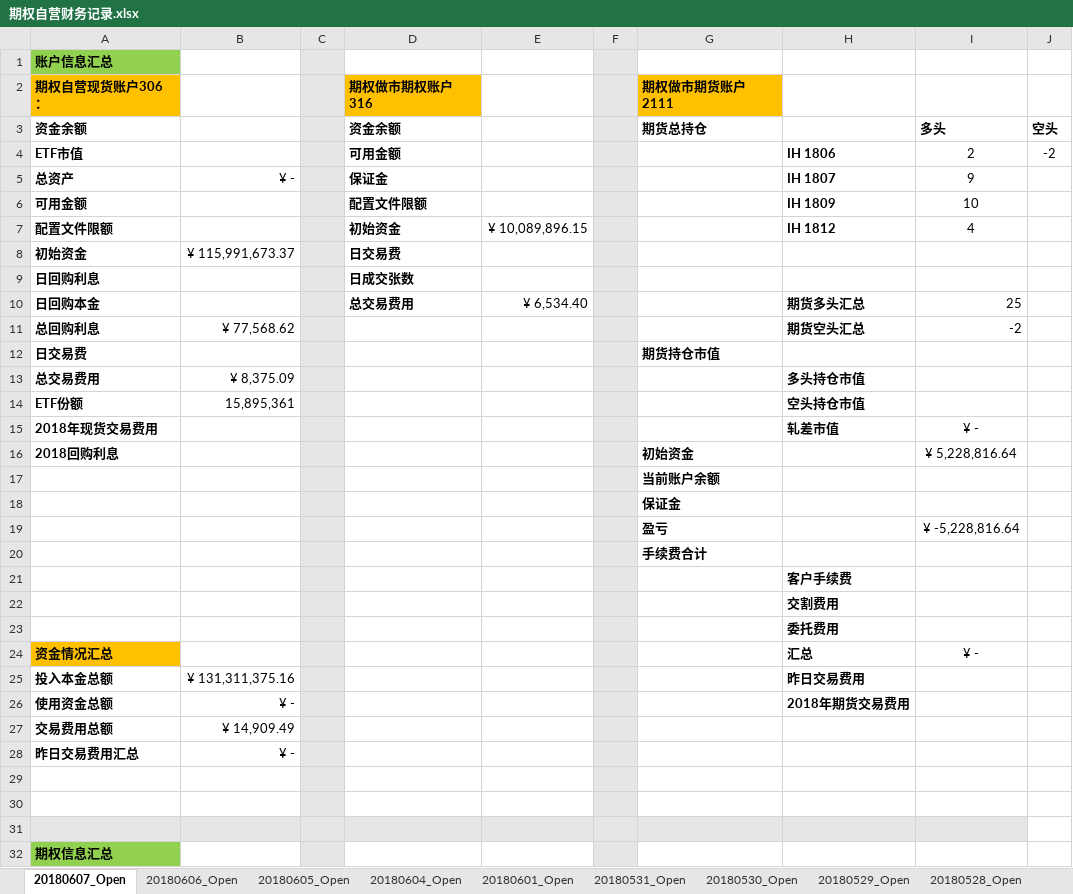
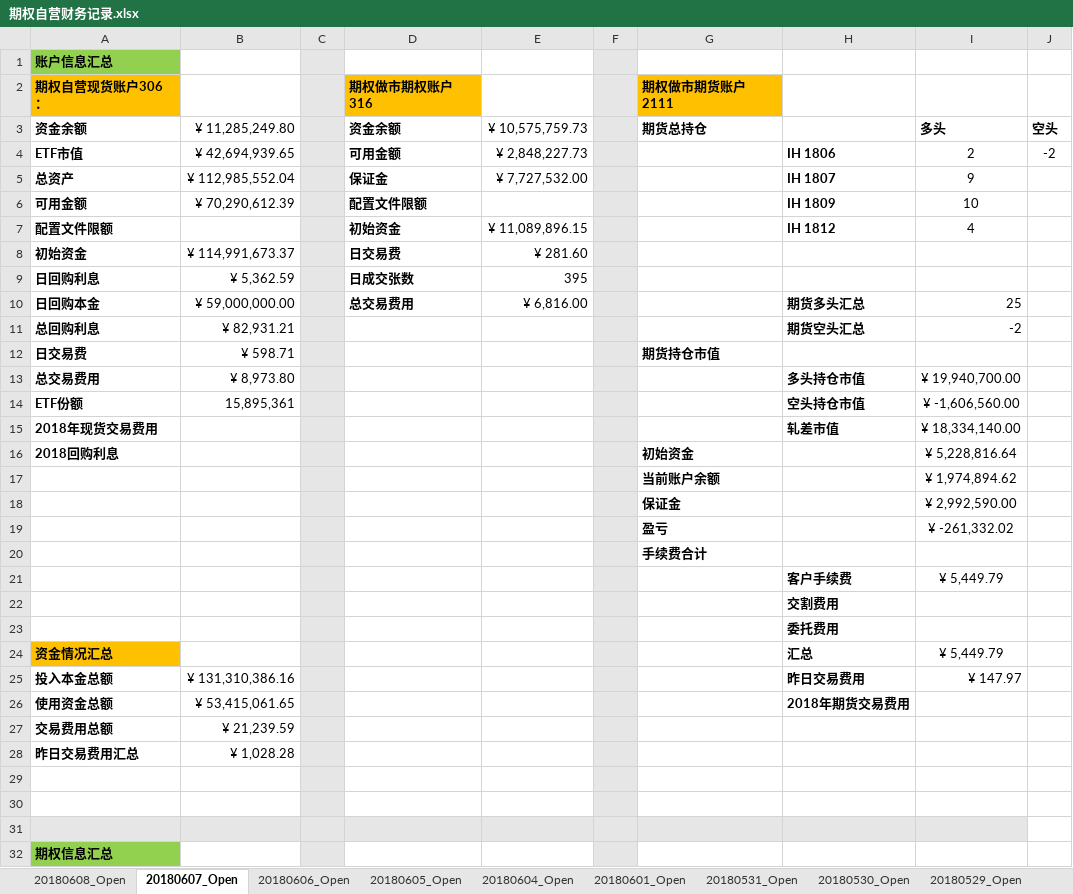
Before and after one commit to PokerDang/OPT-Account, an Excel workbook: 期权自营财务记录.xlsx, sheet 20180607_Open, drawn as a sheet; only a part is shown; values as stored, in another font and other column widths than the file's, no borders; the diff covers the shown part only; the diff names each change by its address in the sheet, - before the commit and + after, or states it on an @@ line.

```diff
--- a/期权自营财务记录.xlsx (sheet 20180607_Open)
+++ b/期权自营财务记录.xlsx (sheet 20180607_Open)
+sheet tab: 20180608_Open
-B3: (empty)
+B3: ¥ 11,285,249.80
-E3: (empty)
+E3: ¥ 10,575,759.73
-B4: (empty)
+B4: ¥ 42,694,939.65
-E4: (empty)
+E4: ¥ 2,848,227.73
-B5: ¥ -
+B5: ¥ 112,985,552.04
-E5: (empty)
+E5: ¥ 7,727,532.00
-B6: (empty)
+B6: ¥ 70,290,612.39
-E7: ¥ 10,089,896.15
+E7: ¥ 11,089,896.15
-B8: ¥ 115,991,673.37
+B8: ¥ 114,991,673.37
-E8: (empty)
+E8: ¥ 281.60
-B9: (empty)
+B9: ¥ 5,362.59
-E9: (empty)
+E9: 395
-B10: (empty)
+B10: ¥ 59,000,000.00
-E10: ¥ 6,534.40
+E10: ¥ 6,816.00
-B11: ¥ 77,568.62
+B11: ¥ 82,931.21
-B12: (empty)
+B12: ¥ 598.71
-B13: ¥ 8,375.09
+B13: ¥ 8,973.80
-I13: (empty)
+I13: ¥ 19,940,700.00
-I14: (empty)
+I14: ¥ -1,606,560.00
-I15: ¥ -
+I15: ¥ 18,334,140.00
-I17: (empty)
+I17: ¥ 1,974,894.62
-I18: (empty)
+I18: ¥ 2,992,590.00
-I19: ¥ -5,228,816.64
+I19: ¥ -261,332.02
-I21: (empty)
+I21: ¥ 5,449.79
-I24: ¥ -
+I24: ¥ 5,449.79
-B25: ¥ 131,311,375.16
+B25: ¥ 131,310,386.16
-I25: (empty)
+I25: ¥ 147.97
-B26: ¥ -
+B26: ¥ 53,415,061.65
-B27: ¥ 14,909.49
+B27: ¥ 21,239.59
-B28: ¥ -
+B28: ¥ 1,028.28
```
Also changed, not shown: 5 edited cells elsewhere in this sheet, 上证50ETF分红_数据.xlsx, 期权自营汇报表.xlsx.
